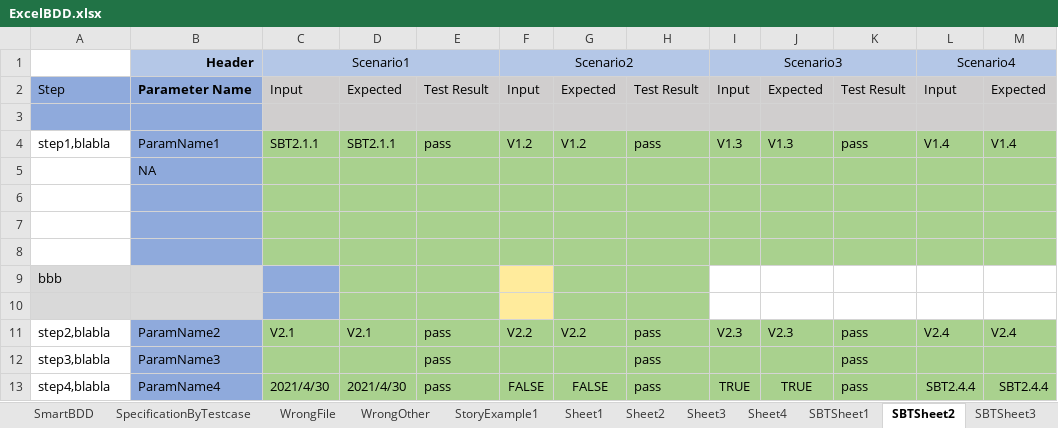
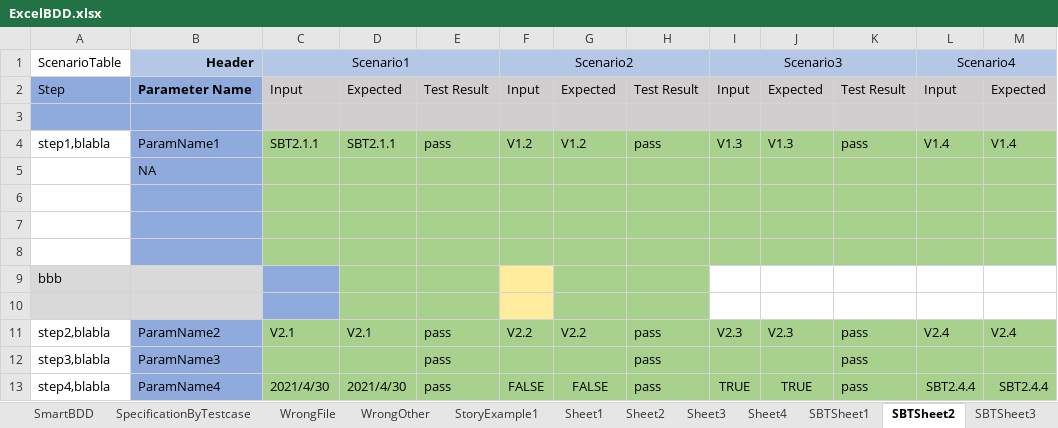
Before and after one commit to zhangkeqiang/SimpleOpenExcelBDD, an Excel workbook: BDDExcel/ExcelBDD.xlsx, sheet SBTSheet2, drawn as a sheet; only a part is shown; values as stored, in another font and other column widths than the file's, no borders; the diff names each change by its address in the sheet, - before the commit and + after, or states it on an @@ line.

Commit message:
deal with default sheet

```diff
--- a/BDDExcel/ExcelBDD.xlsx (sheet SBTSheet2)
+++ b/BDDExcel/ExcelBDD.xlsx (sheet SBTSheet2)
-A1: (empty)
+A1: ScenarioTable
```
Also changed, not shown: sheet SBTSheet1, 2 other files.
